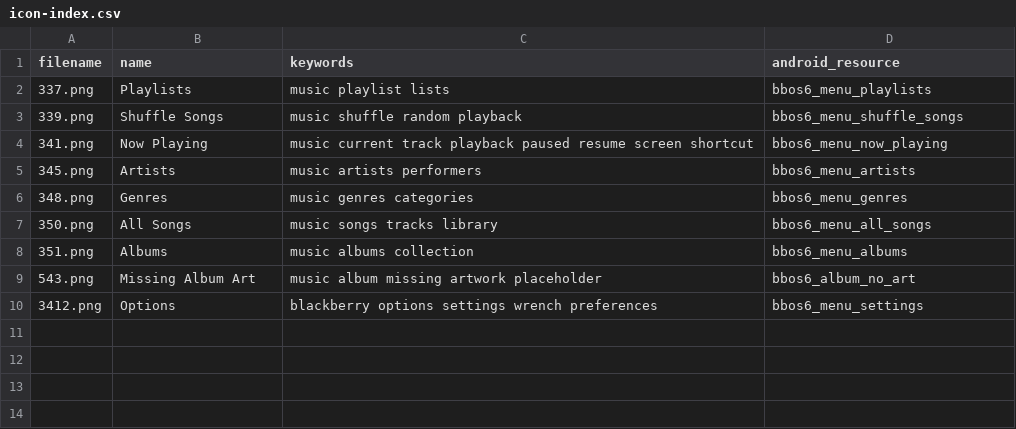
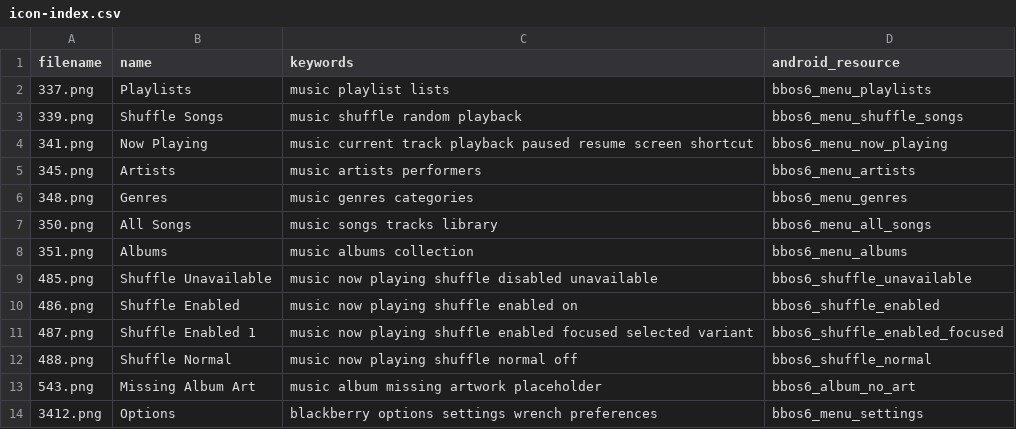
Before and after one commit to NeilRuffell/bbos6-suite, a CSV file: icon-index.csv, drawn as a sheet; the diff names each change by its address in the sheet, - before the commit and + after, or states it on an @@ line.

Commit message:
music: move shuffle into Now Playing header with BBOS6 state icons

```diff
--- a/icon-index.csv
+++ b/icon-index.csv
+row 9: 485.png | Shuffle Unavailable | music now playing shuffle disabled unavailable | bbos6_shuffle_unavailable
+row 10: 486.png | Shuffle Enabled | music now playing shuffle enabled on | bbos6_shuffle_enabled
+row 11: 487.png | Shuffle Enabled 1 | music now playing shuffle enabled focused selected variant | bbos6_shuffle_enabled_focused
+row 12: 488.png | Shuffle Normal | music now playing shuffle normal off | bbos6_shuffle_normal
```
